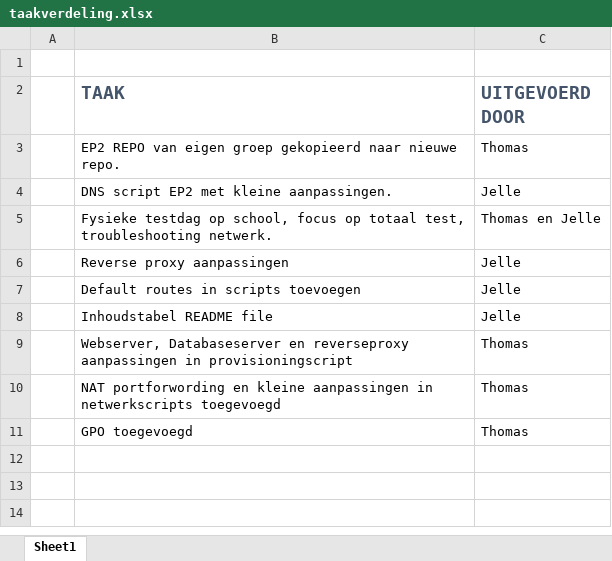
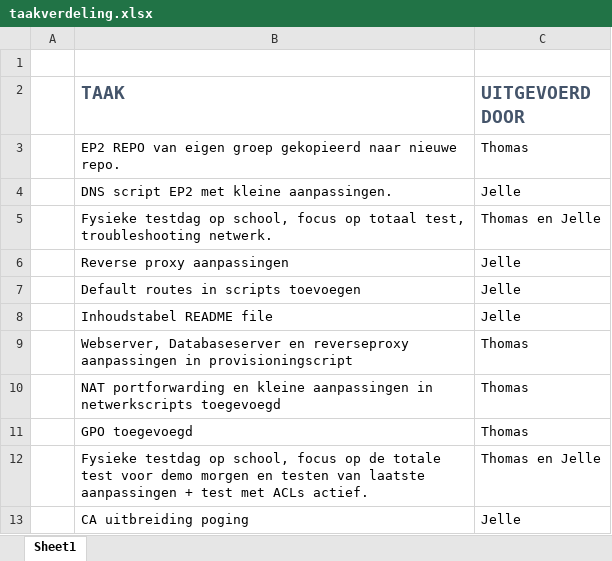
Before and after one commit to ThomasDeSchepper26/sep2324-gent-ep3, an Excel workbook: uitvoering/taakverdeling.xlsx, sheet Sheet1, drawn as a sheet; values as stored, in another font and other column widths than the file's, no borders; the diff names each change by its address in the sheet, - before the commit and + after, or states it on an @@ line.

Commit message:
taakverdeling ingevuld betreffende testdag

```diff
--- a/uitvoering/taakverdeling.xlsx (sheet Sheet1)
+++ b/uitvoering/taakverdeling.xlsx (sheet Sheet1)
-B10 (TAAK): NAT portforwording en kleine…
+B10 (TAAK): NAT portforwarding en kleine…
+row 12:  | Fysieke testdag op school, focus op de totale test voor demo morgen en testen van laatste aanpassingen + test met ACLs actief. | Thomas en Jelle
+row 13:  | CA uitbreiding poging | Jelle
```
